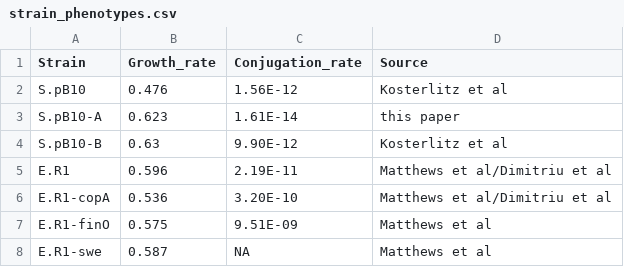
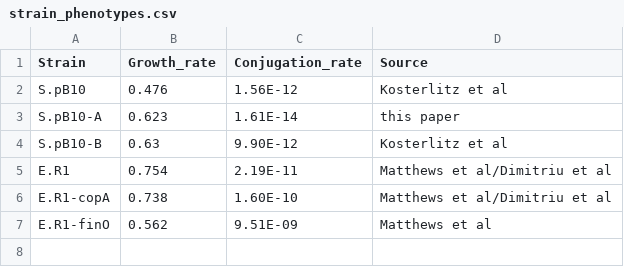
Before and after one commit to es-duan/PETRI, a CSV file: input_data/strain_phenotypes.csv, drawn as a sheet.

Commit message:
update parameter sweep inputs

```diff
--- a/input_data/strain_phenotypes.csv
+++ b/input_data/strain_phenotypes.csv
@@ -4,5 +4,4 @@ S.pB10-A,0.623,1.61E-14,this paper
 S.pB10-B,0.63,9.90E-12,Kosterlitz et al
-E.R1,0.596,2.19E-11,Matthews et al/Dimitriu et al
-E.R1-copA,0.536,3.20E-10,Matthews et al/Dimitriu et al
-E.R1-finO,0.575,9.51E-09,Matthews et al
-E.R1-swe,0.587,NA,Matthews et al
+E.R1,0.754,2.19E-11,Matthews et al/Dimitriu et al
+E.R1-copA,0.738,1.60E-10,Matthews et al/Dimitriu et al
+E.R1-finO,0.562,9.51E-09,Matthews et al
```
Also changed, not shown: input_data/parameter_sweeps/pDim90_E.R1_psweep_settings.csv, input_data/parameter_sweeps/pDim90_E.RP4_psweep_settings.csv, 2 other files.
